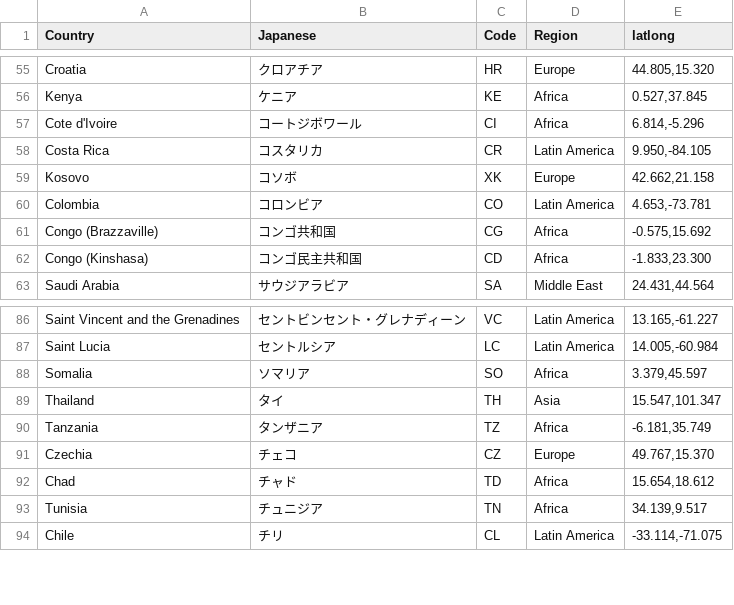
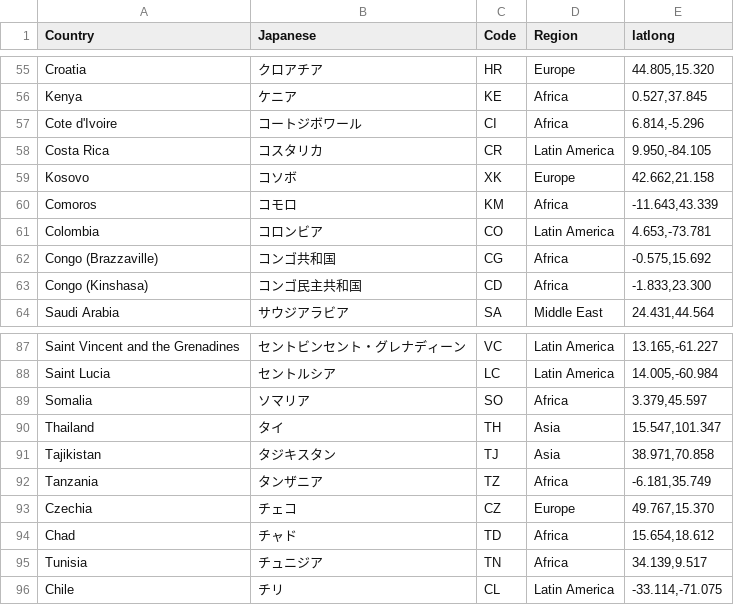
Before and after one commit to kazuhirokida/covid-19, a CSV file: countries.csv, drawn as a sheet; only a part is shown, gaps mark what is left out; the diff names each change by its address in the sheet, - before the commit and + after, or states it on an @@ line.

Commit message:
add new countries

```diff
--- a/countries.csv
+++ b/countries.csv
+row 60: Comoros | コモロ | KM | Africa | -11.643,43.339
+row 91: Tajikistan | タジキスタン | TJ | Asia | 38.971,70.858
```
